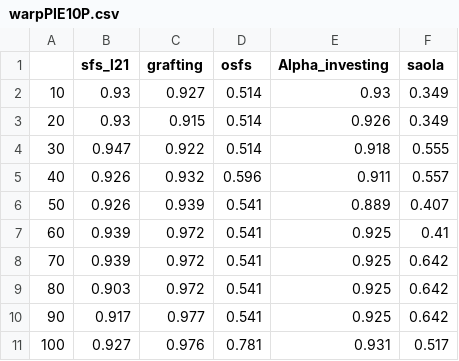
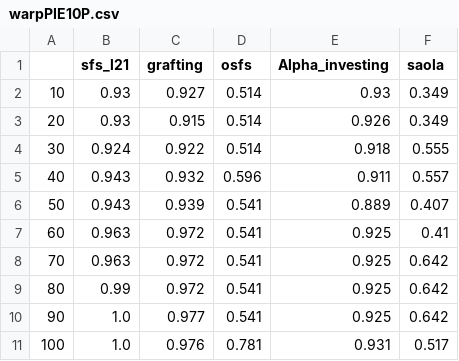
Before and after one commit to zhonghuawu/design, a CSV file: datas/faceImage/all_result/streaming/csvs/warpPIE10P.csv, drawn as a sheet.

Commit message:
something wrong(datas\classifying.py run_one_grafting_or_l21 that indexes-1 is so funny(line 76), had been fixed. run classifying for grafting and l21 result again

```diff
--- a/datas/faceImage/all_result/streaming/csvs/warpPIE10P.csv
+++ b/datas/faceImage/all_result/streaming/csvs/warpPIE10P.csv
@@ -3,9 +3,9 @@
 20,0.93,0.915,0.514,0.926,0.349
-30,0.947,0.922,0.514,0.918,0.555
-40,0.926,0.932,0.596,0.911,0.557
-50,0.926,0.939,0.541,0.889,0.407
-60,0.939,0.972,0.541,0.925,0.41
-70,0.939,0.972,0.541,0.925,0.642
-80,0.903,0.972,0.541,0.925,0.642
-90,0.917,0.977,0.541,0.925,0.642
-100,0.927,0.976,0.781,0.931,0.517
+30,0.924,0.922,0.514,0.918,0.555
+40,0.943,0.932,0.596,0.911,0.557
+50,0.943,0.939,0.541,0.889,0.407
+60,0.963,0.972,0.541,0.925,0.41
+70,0.963,0.972,0.541,0.925,0.642
+80,0.99,0.972,0.541,0.925,0.642
+90,1.0,0.977,0.541,0.925,0.642
+100,1.0,0.976,0.781,0.931,0.517
```
Also changed, not shown: datas/faceImage/all_result/streaming/csvs/orlraws10P.csv, datas/faceImage/all_result/streaming/csvs/pixraw10P.csv, 26 other files.
